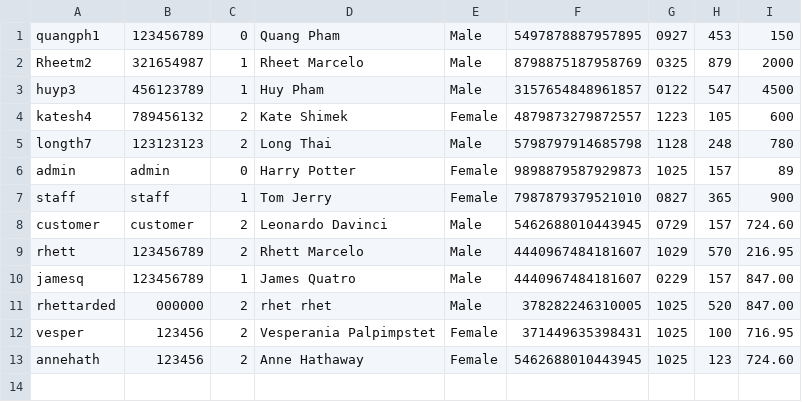
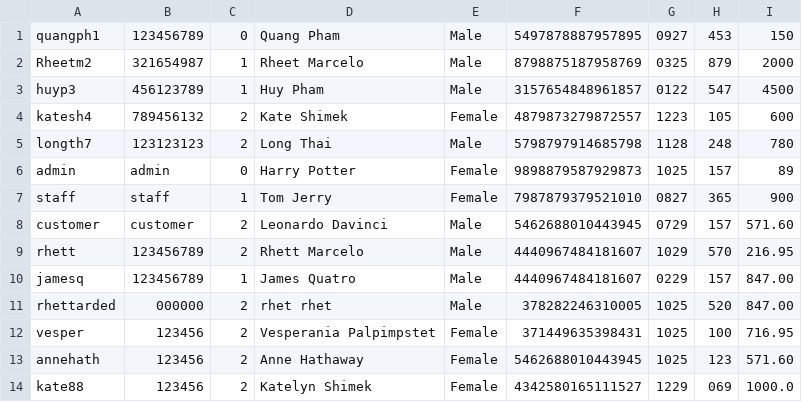
Before and after one commit to quangpnm92/MetroBus, a CSV file: metrobus/src/main/java/com/cs3321/metrobus/Controllers/login.csv, drawn as a sheet.

```diff
--- a/metrobus/src/main/java/com/cs3321/metrobus/Controllers/login.csv
+++ b/metrobus/src/main/java/com/cs3321/metrobus/Controllers/login.csv
@@ -7,3 +7,3 @@ admin,admin,0,Harry Potter,Female,9898879587929873,1025,157,89
 staff,staff,1,Tom Jerry,Female,7987879379521010,0827,365,900
-customer,customer,2,Leonardo Davinci,Male,5462688010443945,0729,157,724.60
+customer,customer,2,Leonardo Davinci,Male,5462688010443945,0729,157,571.60
 rhett,123456789,2,Rhett Marcelo,Male,4440967484181607,1029,570,216.95
@@ -12,2 +12,3 @@ rhettarded,000000,2,rhet rhet,Male,378282246310005,1025,520,847.00
 vesper,123456,2,Vesperania Palpimpstet,Female,371449635398431,1025,100,716.95
-annehath,123456,2,Anne Hathaway,Female,5462688010443945,1025,123,724.60
+annehath,123456,2,Anne Hathaway,Female,5462688010443945,1025,123,571.60
+kate88,123456,2,Katelyn Shimek,Female,4342580165111527,1229,069,1000.0
```
Also changed, not shown: metrobus/src/main/java/com/cs3321/metrobus/Controllers/report.csv, 6 other files.
